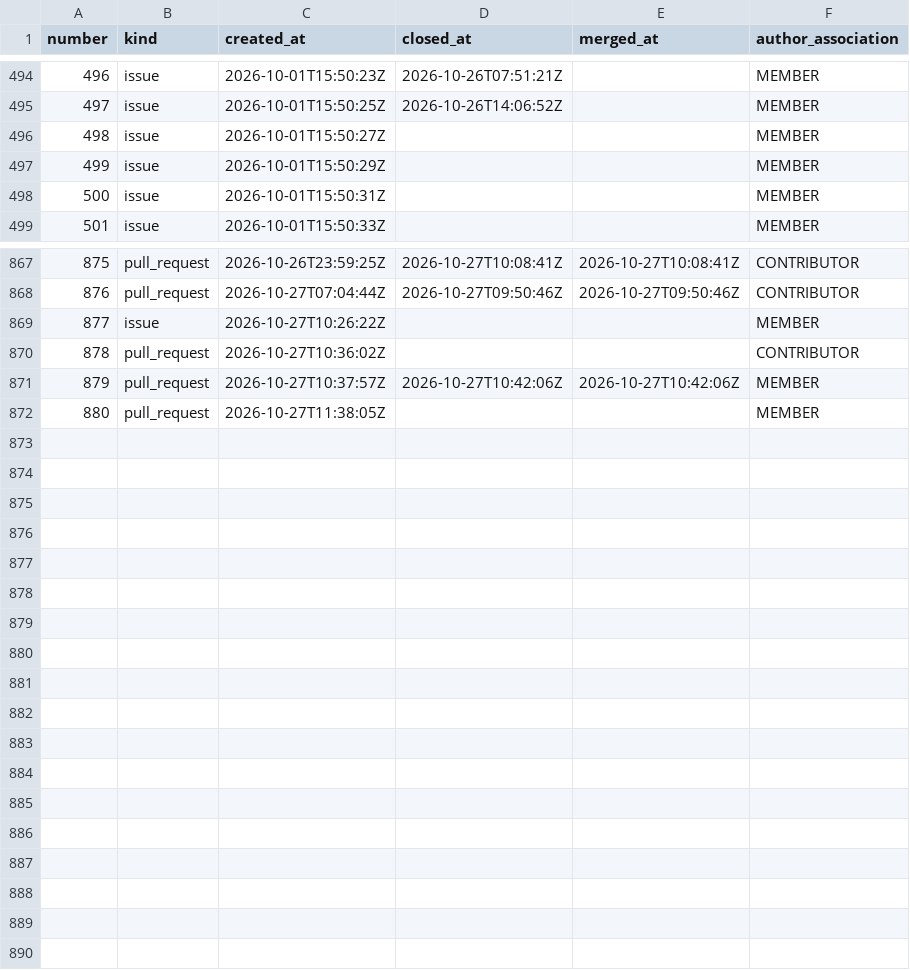
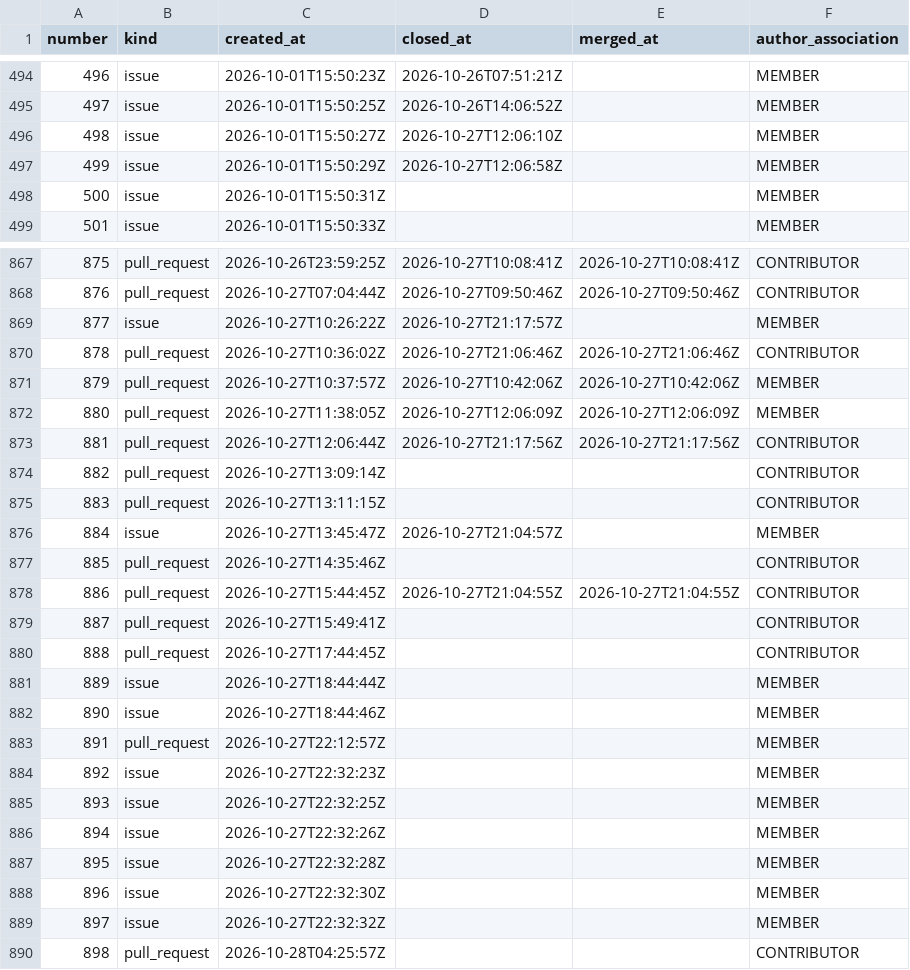
Before and after one commit to exmergo/github-repo-analytics, a CSV file: exmergo/dex/signals/issues.csv, drawn as a sheet; only a part is shown, gaps mark what is left out; the diff covers the shown part only.

```diff
--- a/exmergo/dex/signals/issues.csv
+++ b/exmergo/dex/signals/issues.csv
@@ -495,4 +495,4 @@ number,kind,created_at,closed_at,merged_at,author_association
 497,issue,2026-10-01T15:50:25Z,2026-10-26T14:06:52Z,,MEMBER
-498,issue,2026-10-01T15:50:27Z,,,MEMBER
-499,issue,2026-10-01T15:50:29Z,,,MEMBER
+498,issue,2026-10-01T15:50:27Z,2026-10-27T12:06:10Z,,MEMBER
+499,issue,2026-10-01T15:50:29Z,2026-10-27T12:06:58Z,,MEMBER
 500,issue,2026-10-01T15:50:31Z,,,MEMBER
@@ -868,5 +868,23 @@ number,kind,created_at,closed_at,merged_at,author_association
 876,pull_request,2026-10-27T07:04:44Z,2026-10-27T09:50:46Z,2026-10-27T09:50:46Z,CONTRIBUTOR
-877,issue,2026-10-27T10:26:22Z,,,MEMBER
-878,pull_request,2026-10-27T10:36:02Z,,,CONTRIBUTOR
+877,issue,2026-10-27T10:26:22Z,2026-10-27T21:17:57Z,,MEMBER
+878,pull_request,2026-10-27T10:36:02Z,2026-10-27T21:06:46Z,2026-10-27T21:06:46Z,CONTRIBUTOR
 879,pull_request,2026-10-27T10:37:57Z,2026-10-27T10:42:06Z,2026-10-27T10:42:06Z,MEMBER
-880,pull_request,2026-10-27T11:38:05Z,,,MEMBER
+880,pull_request,2026-10-27T11:38:05Z,2026-10-27T12:06:09Z,2026-10-27T12:06:09Z,MEMBER
+881,pull_request,2026-10-27T12:06:44Z,2026-10-27T21:17:56Z,2026-10-27T21:17:56Z,CONTRIBUTOR
+882,pull_request,2026-10-27T13:09:14Z,,,CONTRIBUTOR
+883,pull_request,2026-10-27T13:11:15Z,,,CONTRIBUTOR
+884,issue,2026-10-27T13:45:47Z,2026-10-27T21:04:57Z,,MEMBER
+885,pull_request,2026-10-27T14:35:46Z,,,CONTRIBUTOR
+886,pull_request,2026-10-27T15:44:45Z,2026-10-27T21:04:55Z,2026-10-27T21:04:55Z,CONTRIBUTOR
+887,pull_request,2026-10-27T15:49:41Z,,,CONTRIBUTOR
+888,pull_request,2026-10-27T17:44:45Z,,,CONTRIBUTOR
+889,issue,2026-10-27T18:44:44Z,,,MEMBER
+890,issue,2026-10-27T18:44:46Z,,,MEMBER
+891,pull_request,2026-10-27T22:12:57Z,,,MEMBER
+892,issue,2026-10-27T22:32:23Z,,,MEMBER
+893,issue,2026-10-27T22:32:25Z,,,MEMBER
+894,issue,2026-10-27T22:32:26Z,,,MEMBER
+895,issue,2026-10-27T22:32:28Z,,,MEMBER
+896,issue,2026-10-27T22:32:30Z,,,MEMBER
+897,issue,2026-10-27T22:32:32Z,,,MEMBER
+898,pull_request,2026-10-28T04:25:57Z,,,CONTRIBUTOR
```
Also changed, not shown: 1 edited cell elsewhere in this file, exmergo/dex/ghrs-data/forks.csv, exmergo/dex/ghrs-data/views_clones_aggregate.csv, 7 other files.
